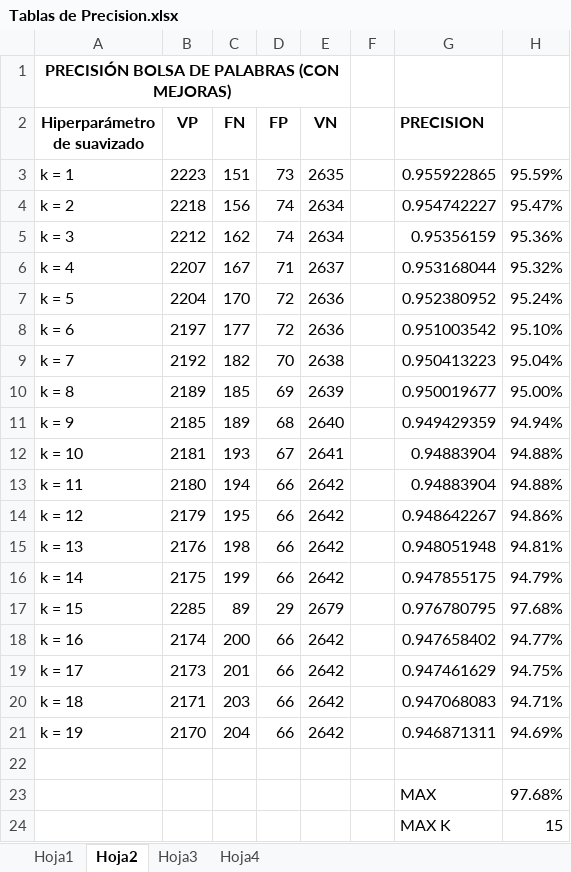
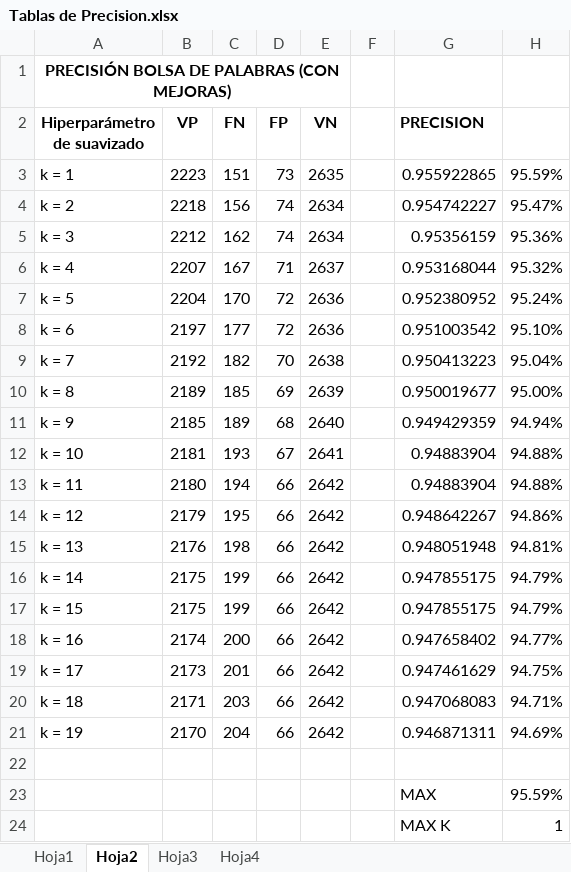
Before and after one commit to vicato2000/trabajo_ia, an Excel workbook: Tablas de Precision.xlsx, sheet Hoja2, drawn as a sheet; values as stored, in another font and other column widths than the file's, no borders; the diff names each change by its address in the sheet, - before the commit and + after, or states it on an @@ line.

```diff
--- a/Tablas de Precision.xlsx (sheet Hoja2)
+++ b/Tablas de Precision.xlsx (sheet Hoja2)
-B17 (VP): 2285
+B17 (VP): 2175
-C17 (FN): 89
+C17 (FN): 199
-D17 (FP): 29
+D17 (FP): 66
-E17 (VN): 2679
+E17 (VN): 2642
-G17 (PRECISION): 0.976780795
+G17 (PRECISION): 0.947855175
-H17: 97.68%
+H17: 94.79%
-H23: 97.68%
+H23: 95.59%
-H24: 15
+H24: 1
```
Also changed, not shown: 10 other files.
